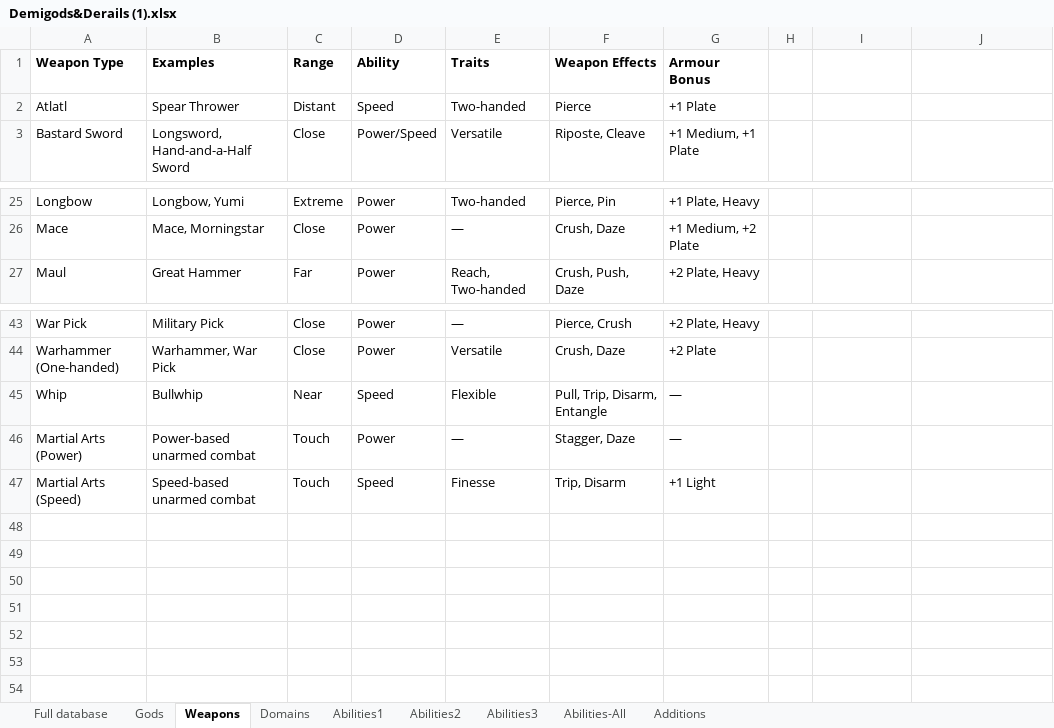
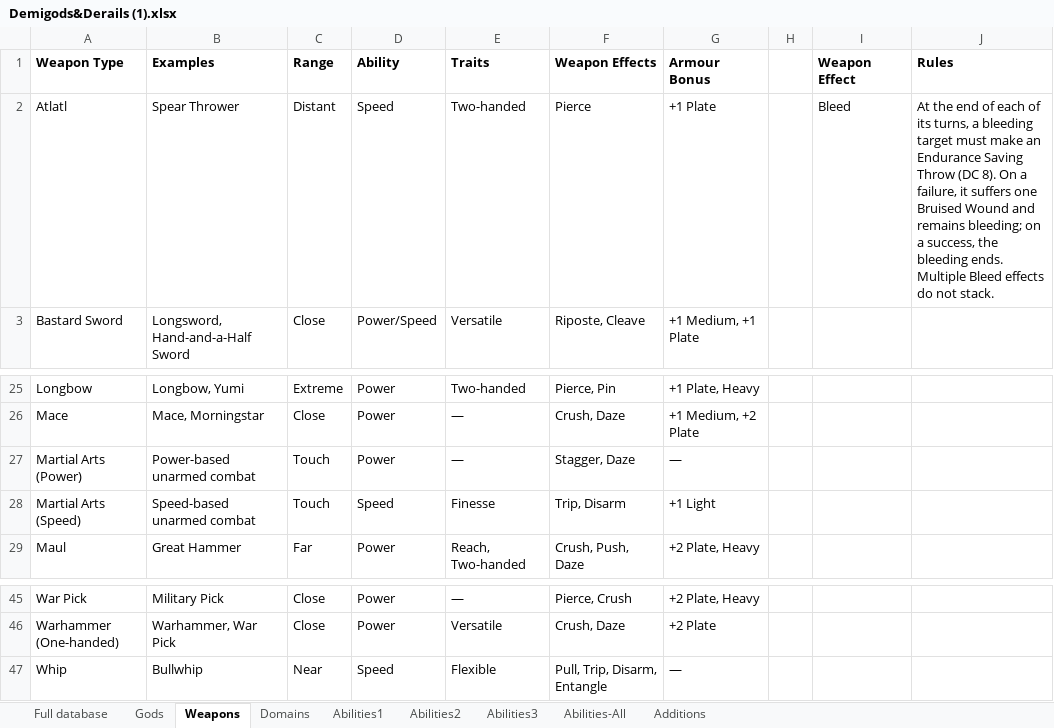
Before and after one commit to KA0S3/RD-Generator, an Excel workbook: Demigods&Derails (1).xlsx, sheet Weapons, drawn as a sheet; only a part is shown, gaps mark what is left out; values as stored, in another font and other column widths than the file's, no borders; charts and pictures not drawn; the diff names each change by its address in the sheet, - before the commit and + after, or states it on an @@ line.

```diff
--- a/Demigods&Derails (1).xlsx (sheet Weapons)
+++ b/Demigods&Derails (1).xlsx (sheet Weapons)
-I1: (empty)
+I1: Weapon Effect
-J1: (empty)
+J1: Rules
-I2 (Weapon Effect): (empty)
+I2 (Weapon Effect): Bleed
-J2 (Rules): (empty)
+J2 (Rules): At the end of each of its turns, a bleeding target must make an Endurance Saving Throw (DC 8). On a failure, it suffers one Bruised Wound and remains bleeding; on a success, the bleeding ends. Multiple Bleed effects do not stack.
@@ row 46 moved to row 27: Martial Arts (Power) @@
@@ row 47 moved to row 28: Martial Arts (Speed) @@
```
Also changed, not shown: sheet Abilities-All, sheet Abilities3, sheet Abilities2, sheet Abilities1, sheet Additions, sheet Domains, charts or pictures, 11 other files.
